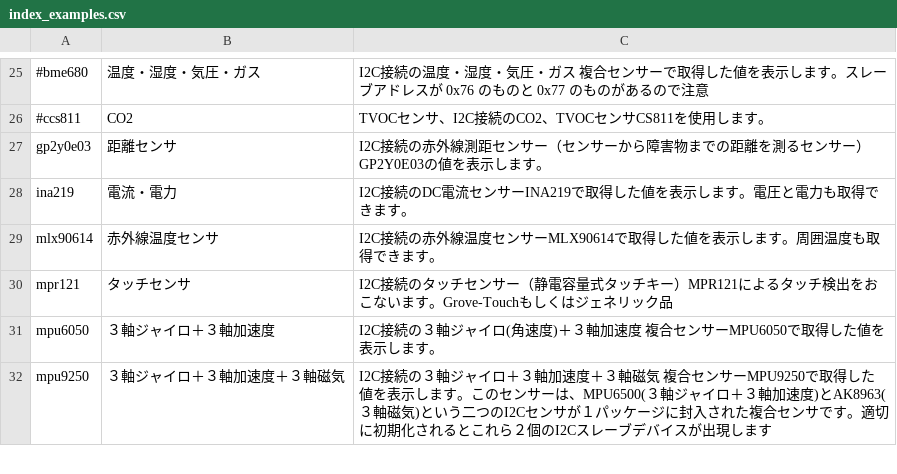
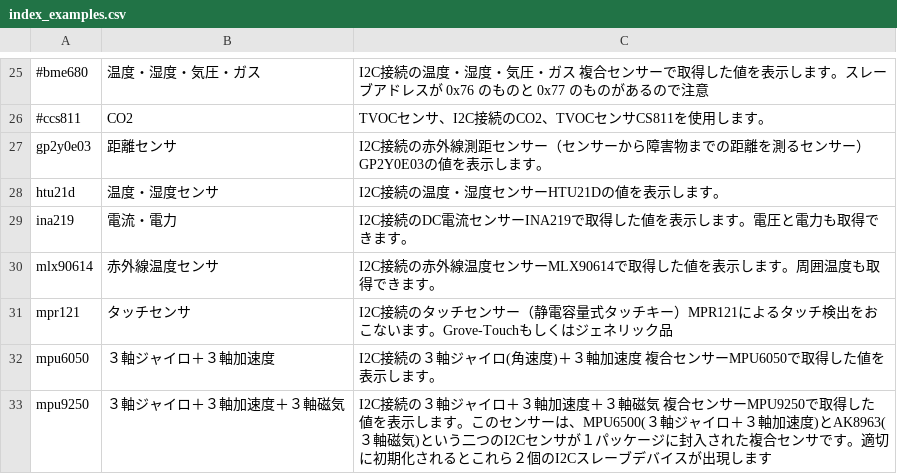
Before and after one commit to chirimen-oh/chirimen.org, a CSV file: pizero/esm-examples/index_examples.csv, drawn as a sheet; only a part is shown, gaps mark what is left out; the diff names each change by its address in the sheet, - before the commit and + after, or states it on an @@ line.

Commit message:
modified:   pizero/esm-examples/index_examples.csv

```diff
--- a/pizero/esm-examples/index_examples.csv
+++ b/pizero/esm-examples/index_examples.csv
+row 28: htu21d | 温度・湿度センサ | I2C接続の温度・湿度センサーHTU21Dの値を表示します。
```
